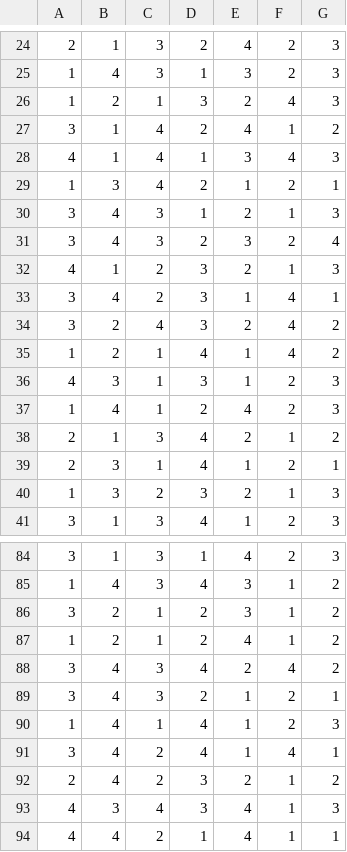
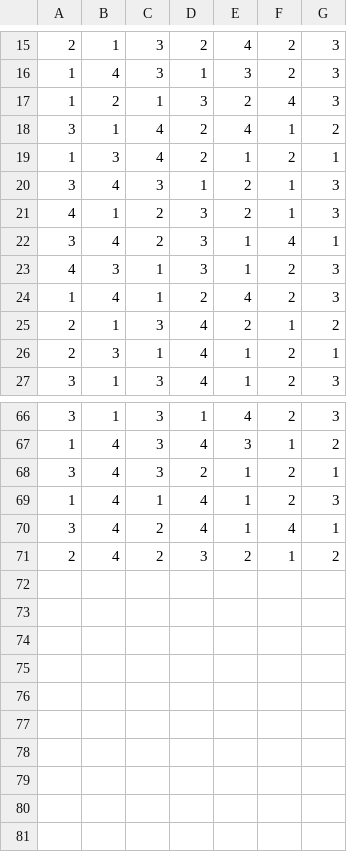
Before and after one commit to krg47/PTB-tasks, a CSV file: Task2/sequences.csv, drawn as a sheet; only a part is shown, gaps mark what is left out; the diff covers the shown part only.

```diff
--- a/Task2/sequences.csv
+++ b/Task2/sequences.csv
@@ -27,10 +18,6 @@
 3,1,4,2,4,1,2
-4,1,4,1,3,4,3
 1,3,4,2,1,2,1
 3,4,3,1,2,1,3
-3,4,3,2,3,2,4
 4,1,2,3,2,1,3
 3,4,2,3,1,4,1
-3,2,4,3,2,4,2
-1,2,1,4,1,4,2
 4,3,1,3,1,2,3
@@ -39,3 +26,2 @@
 2,3,1,4,1,2,1
-1,3,2,3,2,1,3
 3,1,3,4,1,2,3
@@ -85,5 +67,2 @@
 1,4,3,4,3,1,2
-3,2,1,2,3,1,2
-1,2,1,2,4,1,2
-3,4,3,4,2,4,2
 3,4,3,2,1,2,1
@@ -92,3 +71 @@
 2,4,2,3,2,1,2
-4,3,4,3,4,1,3
-4,4,2,1,4,1,1
```
Also changed, not shown: 13 removed rows and 1 edited cell elsewhere in this file, 12 other files.
